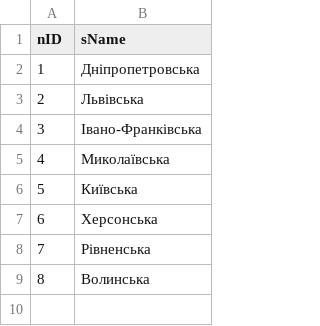
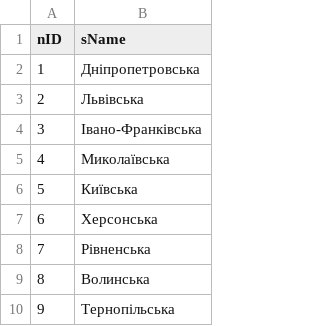
Before and after one commit to e-government-ua/_Kiev, a CSV file: wf-central/src/main/resources/data/Region.csv, drawn as a sheet; the diff names each change by its address in the sheet, - before the commit and + after, or states it on an @@ line.

```diff
--- a/wf-central/src/main/resources/data/Region.csv
+++ b/wf-central/src/main/resources/data/Region.csv
+row 10: 9 | Тернопільська
```
Also changed, not shown: wf-central/src/main/resources/data/City.csv, wf-central/src/main/resources/data/Service.csv, 2 other files.
